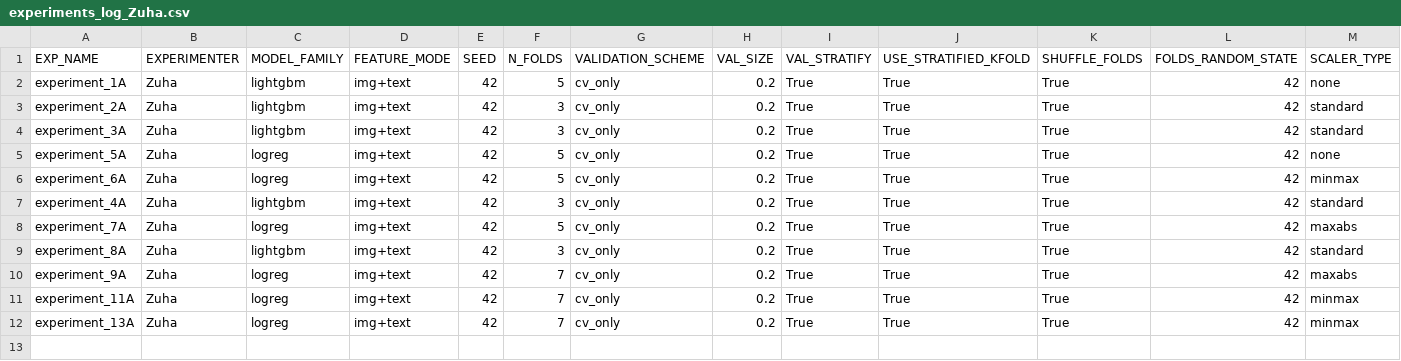
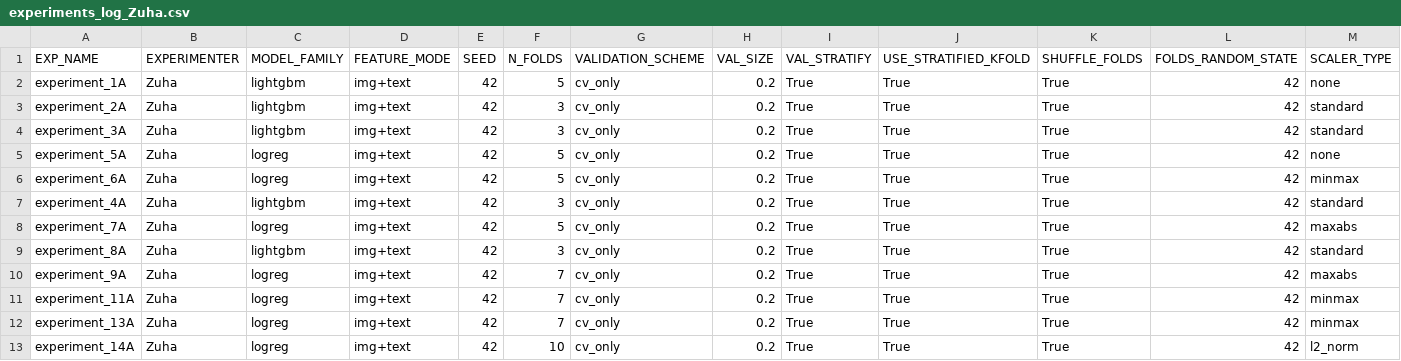
Before and after one commit to z-aqib/ml-competition, a CSV file: logs/experiments_log_Zuha.csv, drawn as a sheet; only a part is shown; rows hold the shown columns only; the diff names each change by its address in the sheet, - before the commit and + after, or states it on an @@ line.

Commit message:
experiment 14A, 0.5989

```diff
--- a/logs/experiments_log_Zuha.csv
+++ b/logs/experiments_log_Zuha.csv
+row 13: experiment_14A | Zuha | logreg | img+text | 42 | 10 | cv_only | 0.2 | True | True | True | 42 | l2_norm
```
Also changed, not shown: logs/logreg_Zuha.csv, submissions/logreg.csv, 1 other file.
